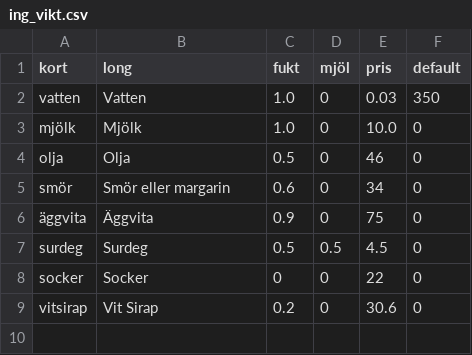
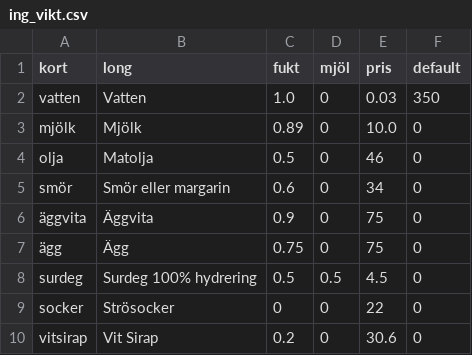
Before and after one commit to magjo67/deg, a CSV file: deg/ing_vikt.csv, drawn as a sheet.

Commit message:
Hydrering surdeg

```diff
--- a/deg/ing_vikt.csv
+++ b/deg/ing_vikt.csv
@@ -2,8 +2,9 @@ kort,long,fukt,mjöl,pris,default
 vatten,Vatten,1.0,0,0.03,350
-mjölk,Mjölk,1.0,0,10.0,0
-olja,Olja,0.5,0,46,0
+mjölk,Mjölk,0.89,0,10.0,0
+olja,Matolja,0.5,0,46,0
 smör,Smör eller margarin,0.6,0,34,0
 äggvita,Äggvita,0.9,0,75,0
-surdeg,Surdeg,0.5,0.5,4.5,0
-socker,Socker,0,0,22,0
+ägg,Ägg,0.75,0,75,0
+surdeg,Surdeg 100% hydrering,0.5,0.5,4.5,0
+socker,Strösocker,0,0,22,0
 vitsirap,Vit Sirap,0.2,0,30.6,0
```
Also changed, not shown: 2 other files.
